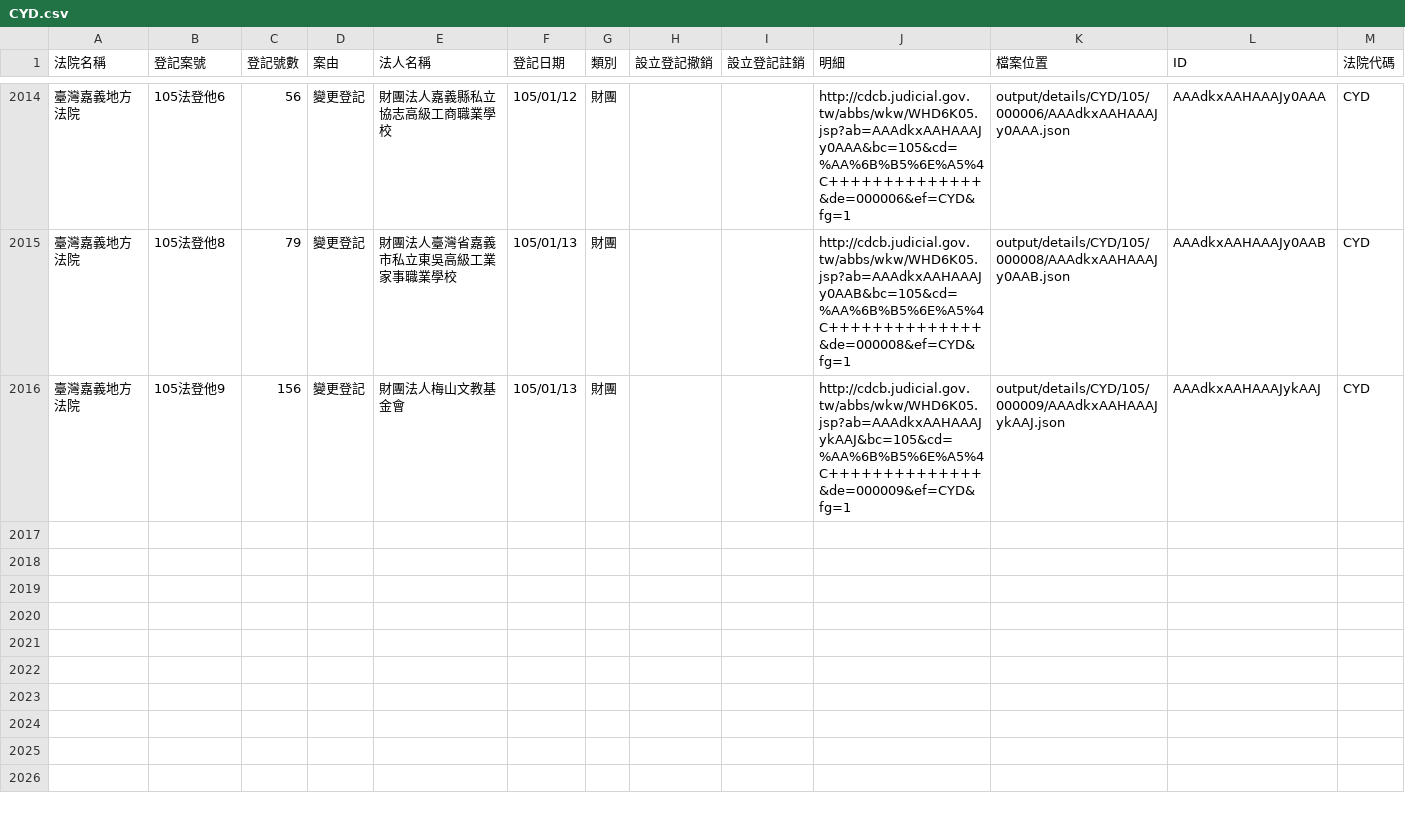
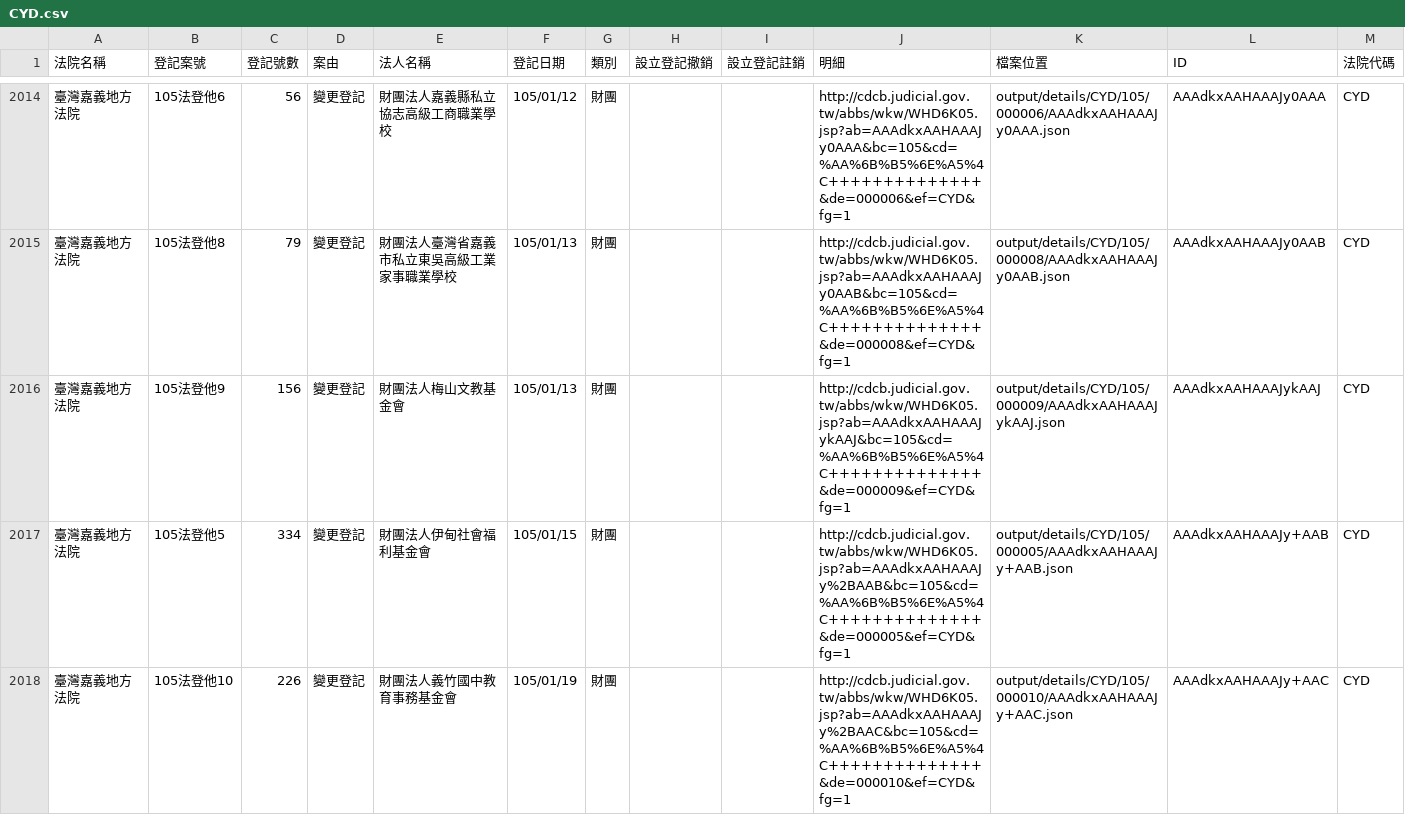
Before and after one commit to taichunmin/foundationtw, a CSV file: output/lists/CYD.csv, drawn as a sheet; only a part is shown, gaps mark what is left out; the diff names each change by its address in the sheet, - before the commit and + after, or states it on an @@ line.

```diff
--- a/output/lists/CYD.csv
+++ b/output/lists/CYD.csv
+row 2017: 臺灣嘉義地方法院 | 105法登他5 | 334 | 變更登記 | 財團法人伊甸社會福利基金會 | 105/01/15 | 財團 |  |  | http://cdcb.judicial.gov.tw/abbs/wkw/WHD6K05.jsp?ab=AAAdkxAAHAAAJy%2BAAB&bc=105&cd=%AA%6B%B5%6E%A5%4C++++++++++++++&de=000005&ef=CYD&fg=1 | output/details/CYD/105/000005/AAAdkxAAHAAAJy+AAB.json | AAAdkxAAHAAAJy+AAB | CYD
+row 2018: 臺灣嘉義地方法院 | 105法登他10 | 226 | 變更登記 | 財團法人義竹國中教育事務基金會 | 105/01/19 | 財團 |  |  | http://cdcb.judicial.gov.tw/abbs/wkw/WHD6K05.jsp?ab=AAAdkxAAHAAAJy%2BAAC&bc=105&cd=%AA%6B%B5%6E%A5%4C++++++++++++++&de=000010&ef=CYD&fg=1 | output/details/CYD/105/000010/AAAdkxAAHAAAJy+AAC.json | AAAdkxAAHAAAJy+AAC | CYD
```
Also changed, not shown: output/lists/CHD.csv, output/lists/NTD.csv, 37 other files.
